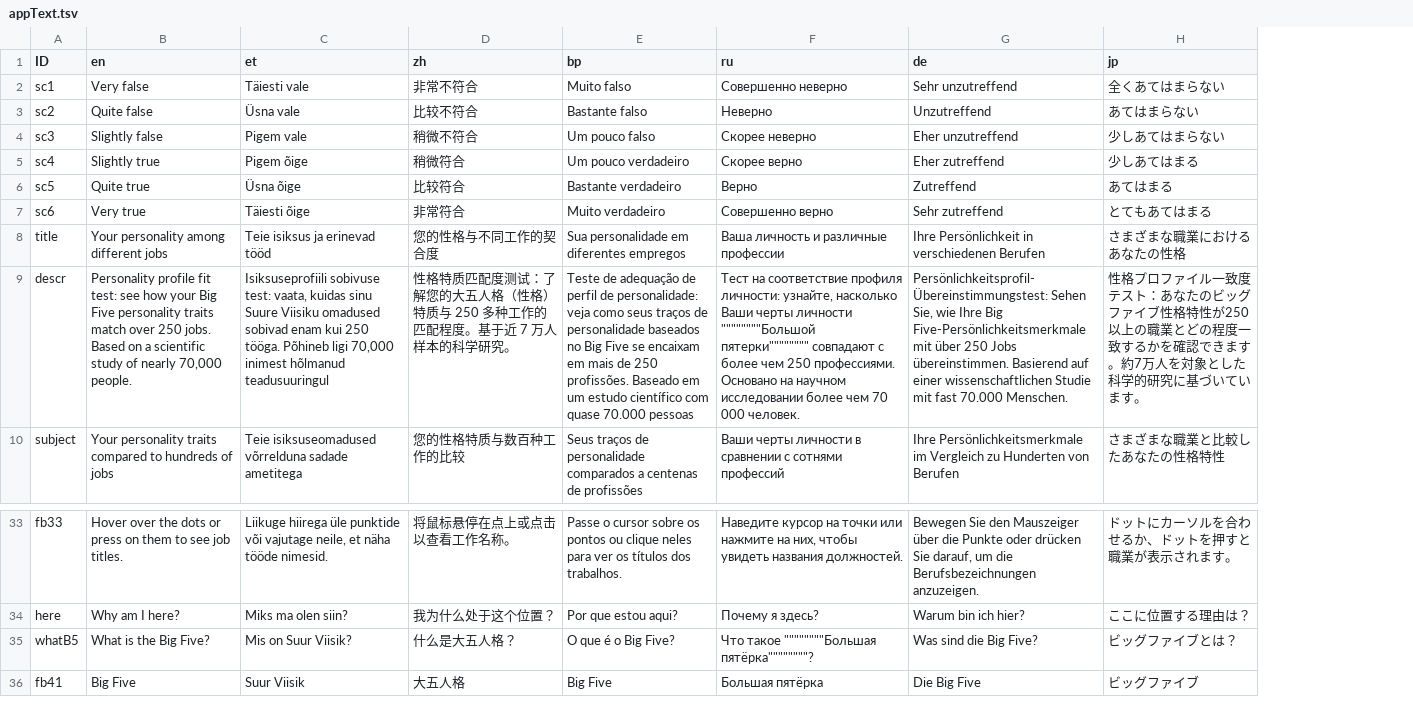
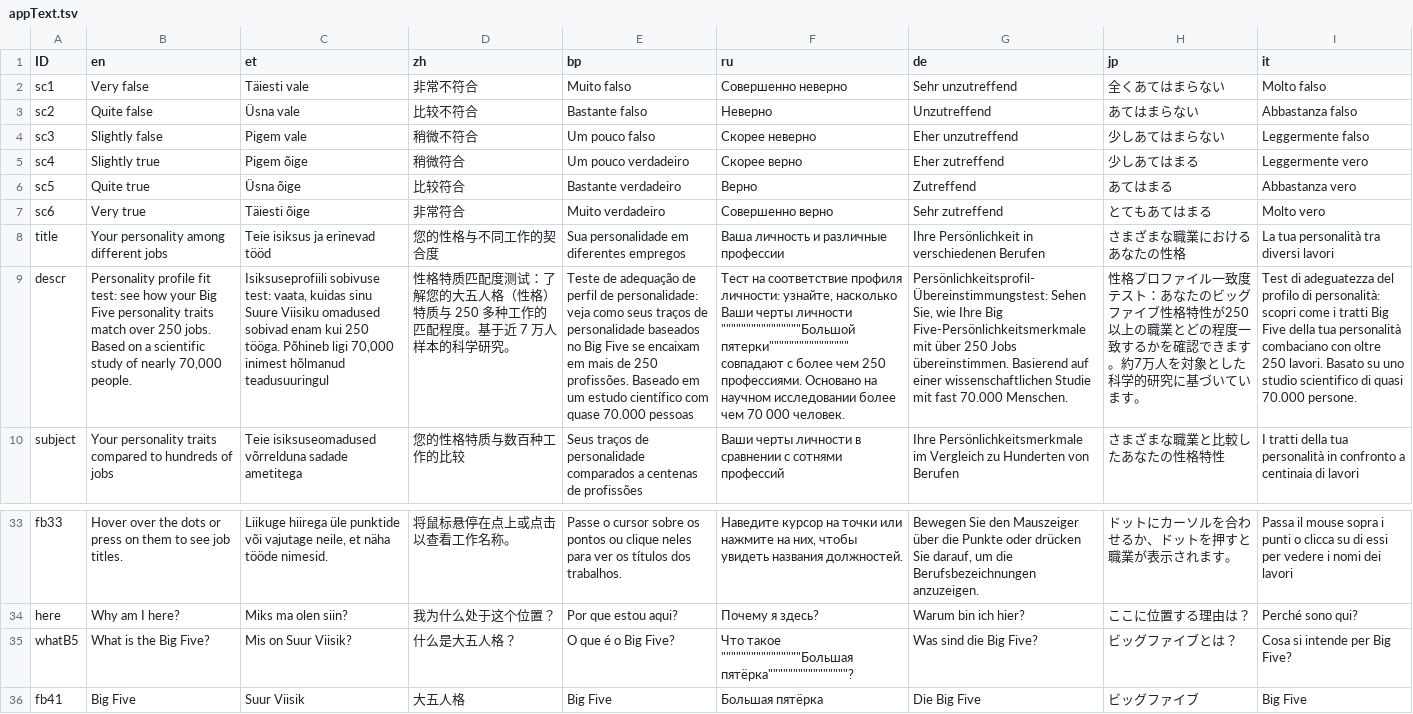
Before and after one commit to mottusemma/JobProfiler, a TSV file: www/appText.tsv, drawn as a sheet; only a part is shown, gaps mark what is left out; the diff names each change by its address in the sheet, - before the commit and + after, or states it on an @@ line.

```diff
--- a/www/appText.tsv
+++ b/www/appText.tsv
+column I (it), rows 2-10: Molto falso | Abbastanza falso | Leggermente falso | Leggermente vero | Abbastanza vero | Molto vero | La tua personalità tra diversi lavori | Test di adeguatezza del profilo di personalità: scopri come i tratti Big Five della tua personalità combaciano con oltre 250 lavori. Basato su uno studio scientifico di quasi 70.000 persone. | I tratti della tua personalità in confronto a centinaia di lavori; rows 33-36: Passa il mouse sopra i punti o clicca su di essi per vedere i nomi dei lavori | Perché sono qui? | Cosa si intende per Big Five? | Big Five
-F9 (ru): …черты личности """"""""Большой пятерки"""""""" совпадают с…
+F9 (ru): …черты личности """"""""""""""""Большой пятерки"""""""""""""""" совпадают с…
-F35 (ru): Что такое """"""""Большая пятёрка""""""""?
+F35 (ru): Что такое """"""""""""""""Большая пятёрка""""""""""""""""?
```
Also changed, not shown: 3 other files.
